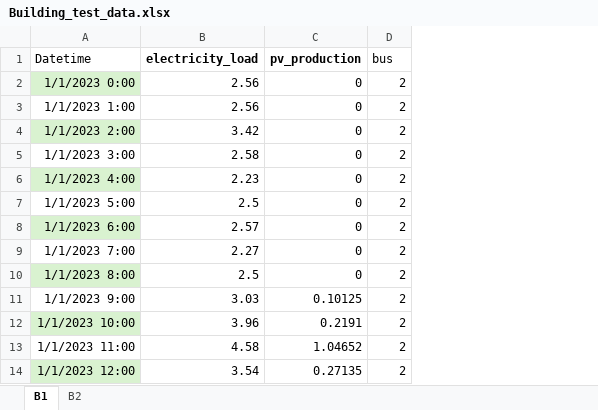
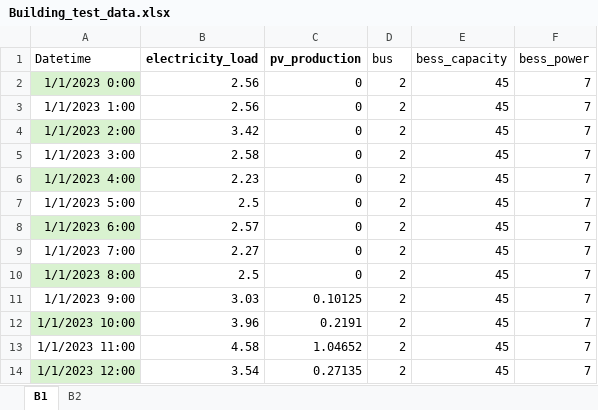
Before and after one commit to SaraAboebeid/ECOM-Tool, an Excel workbook: Data/Building_test_data.xlsx, sheet B1, drawn as a sheet; only a part is shown; values as stored, in another font and other column widths than the file's, no borders; the diff names each change by its address in the sheet, - before the commit and + after, or states it on an @@ line.

```diff
--- a/Data/Building_test_data.xlsx (sheet B1)
+++ b/Data/Building_test_data.xlsx (sheet B1)
+column E (bess_capacity), rows 2-14: all 45
+column F (bess_power), rows 2-14: all 7
```
Also changed, not shown: sheet B2, Data/Charging_point_test_data.xlsx, 3 other files.
